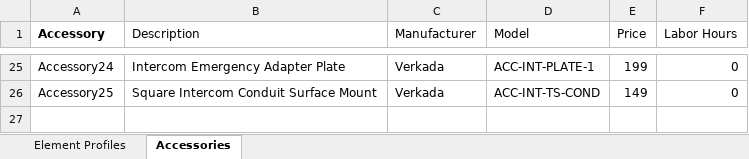
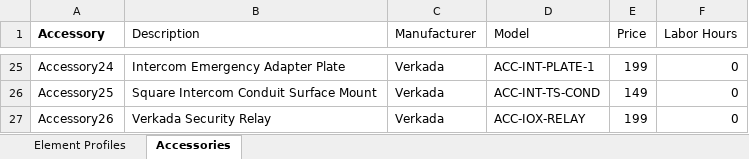
Before and after one commit to verkadase/SystemSurveyor, an Excel workbook: intercom_end_point.xlsx, sheet Accessories, drawn as a sheet; only a part is shown, gaps mark what is left out; values as stored, in another font and other column widths than the file's, no borders; 1 other sheet too large or unreadable and not compared; the diff names each change by its address in the sheet, - before the commit and + after, or states it on an @@ line.

```diff
--- a/intercom_end_point.xlsx (sheet Accessories)
+++ b/intercom_end_point.xlsx (sheet Accessories)
+row 27: Accessory26 | Verkada Security Relay | Verkada | ACC-IOX-RELAY | 199 | 0
```
Also changed, not shown: acs_controller.xlsx, biometric_reader.xlsx, 3 other files.
